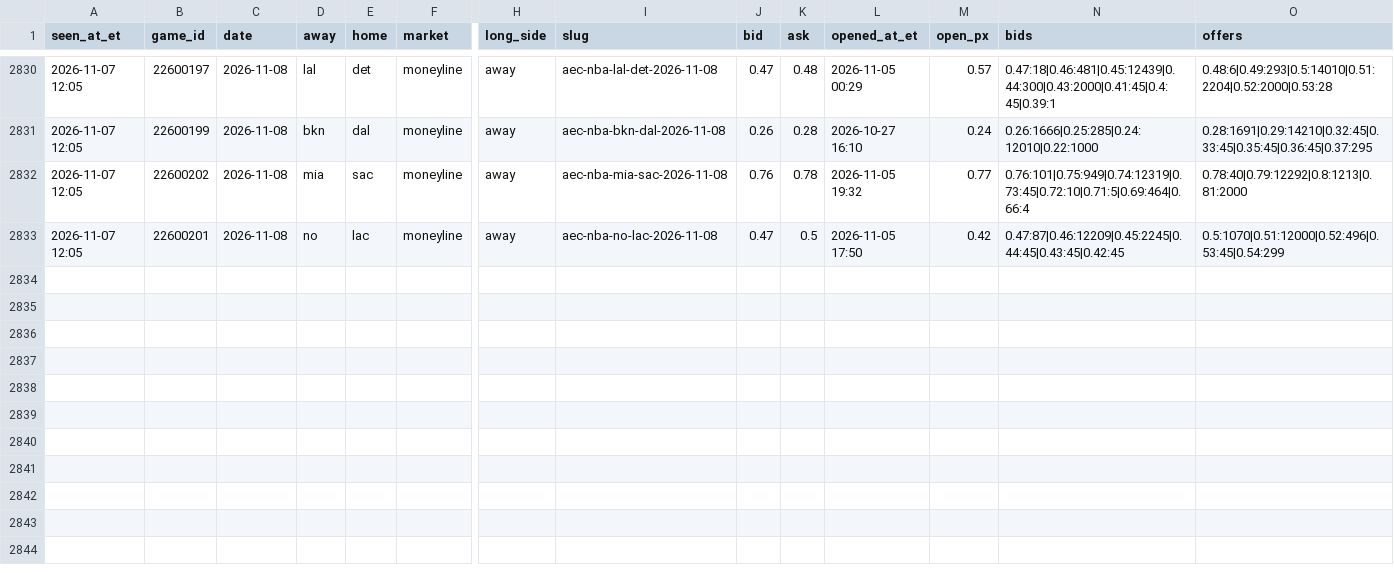
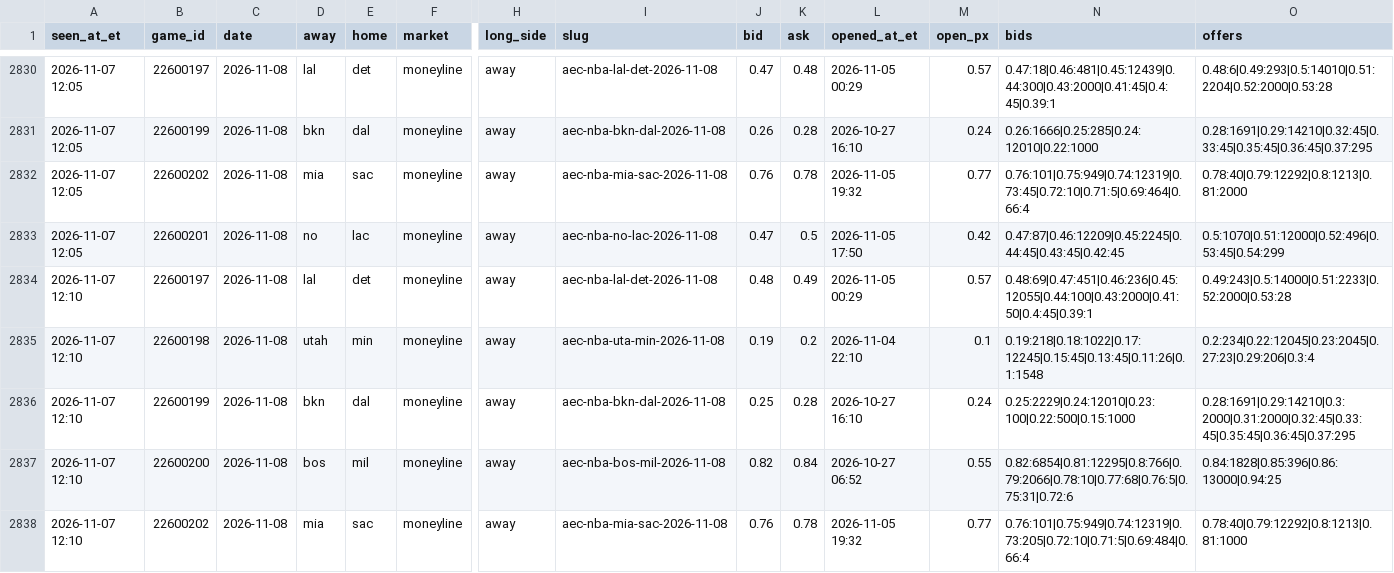
Before and after one commit to JeffreyD24/nba-mixed-model, a CSV file: research/polymarket/book_2026-11-08.csv, drawn as a sheet; only a part is shown, gaps mark what is left out; rows hold the shown columns only; the diff names each change by its address in the sheet, - before the commit and + after, or states it on an @@ line.

```diff
--- a/research/polymarket/book_2026-11-08.csv
+++ b/research/polymarket/book_2026-11-08.csv
+row 2834: 2026-11-07 12:10 | 22600197 | 2026-11-08 | lal | det | moneyline | away | aec-nba-lal-det-2026-11-08 | 0.48 | 0.49 | 2026-11-05 00:29 | 0.57 | 0.48:69|0.47:451|0.46:236|0.45:12055|0.44:100|0.43:2000|0.41:50|0.4:45|0.39:1 | 0.49:243|0.5:14000|0.51:2233|0.52:2000|0.53:28
+row 2835: 2026-11-07 12:10 | 22600198 | 2026-11-08 | utah | min | moneyline | away | aec-nba-uta-min-2026-11-08 | 0.19 | 0.2 | 2026-11-04 22:10 | 0.1 | 0.19:218|0.18:1022|0.17:12245|0.15:45|0.13:45|0.11:26|0.1:1548 | 0.2:234|0.22:12045|0.23:2045|0.27:23|0.29:206|0.3:4
+row 2836: 2026-11-07 12:10 | 22600199 | 2026-11-08 | bkn | dal | moneyline | away | aec-nba-bkn-dal-2026-11-08 | 0.25 | 0.28 | 2026-10-27 16:10 | 0.24 | 0.25:2229|0.24:12010|0.23:100|0.22:500|0.15:1000 | 0.28:1691|0.29:14210|0.3:2000|0.31:2000|0.32:45|0.33:45|0.35:45|0.36:45|0.37:295
+row 2837: 2026-11-07 12:10 | 22600200 | 2026-11-08 | bos | mil | moneyline | away | aec-nba-bos-mil-2026-11-08 | 0.82 | 0.84 | 2026-10-27 06:52 | 0.55 | 0.82:6854|0.81:12295|0.8:766|0.79:2066|0.78:10|0.77:68|0.76:5|0.75:31|0.72:6 | 0.84:1828|0.85:396|0.86:13000|0.94:25
+row 2838: 2026-11-07 12:10 | 22600202 | 2026-11-08 | mia | sac | moneyline | away | aec-nba-mia-sac-2026-11-08 | 0.76 | 0.78 | 2026-11-05 19:32 | 0.77 | 0.76:101|0.75:949|0.74:12319|0.73:205|0.72:10|0.71:5|0.69:484|0.66:4 | 0.78:40|0.79:12292|0.8:1213|0.81:1000
```
Also changed, not shown: research/books/2026-11-07.csv, research/periods/2026-11-07.csv, 17 other files.
